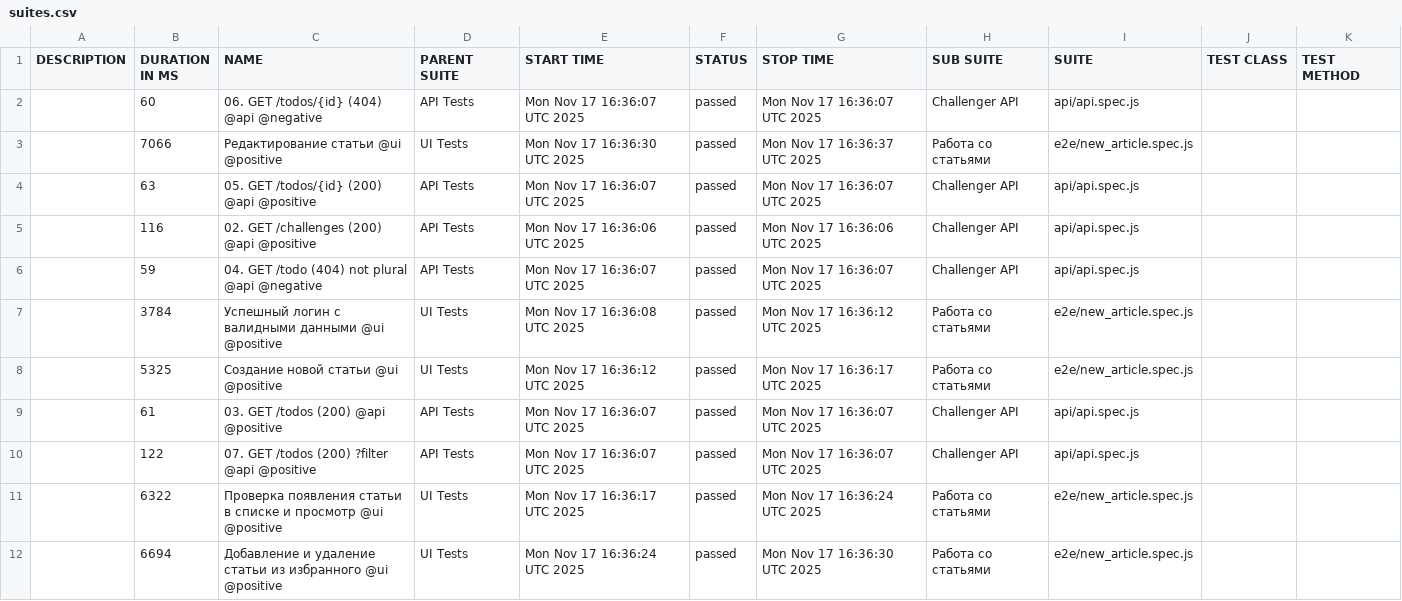
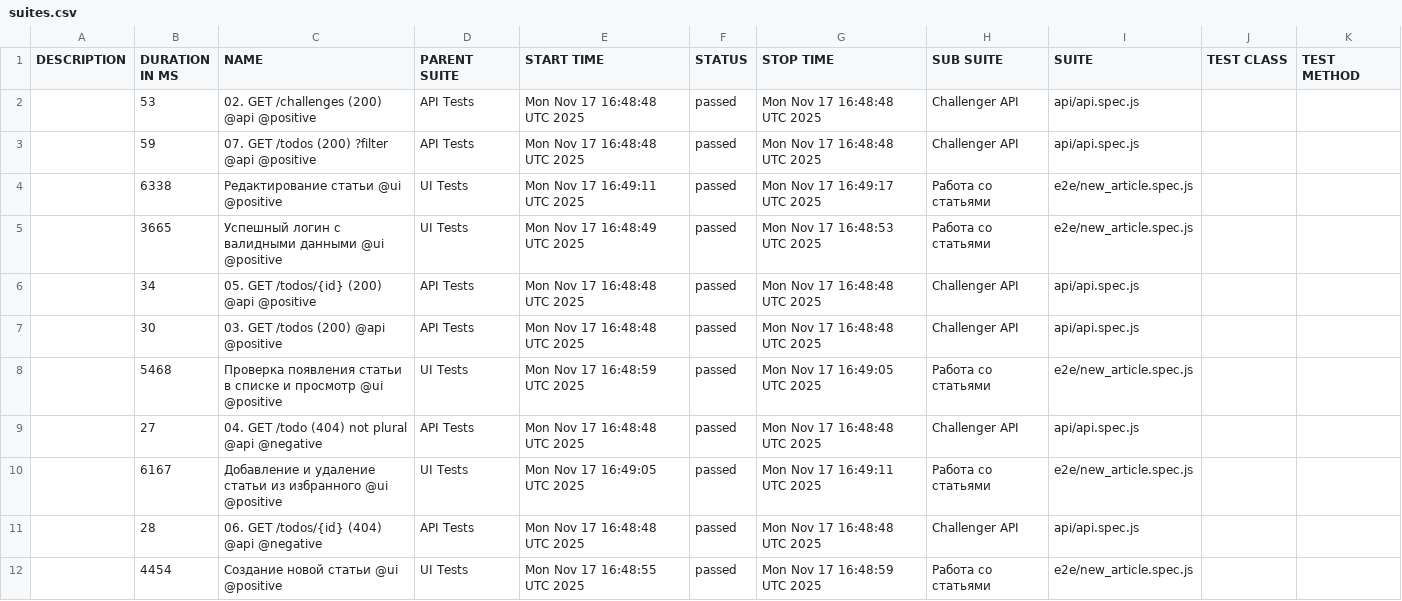
Before and after one commit to benkyousuru0/qa-guru-diploma_2, a CSV file: data/suites.csv, drawn as a sheet.

```diff
--- a/data/suites.csv
+++ b/data/suites.csv
@@ -1,12 +1,12 @@
 "DESCRIPTION","DURATION IN MS","NAME","PARENT SUITE","START TIME","STATUS","STOP TIME","SUB SUITE","SUITE","TEST CLASS","TEST METHOD"
-"","60","06. GET /todos/{id} (404) @api @negative","API Tests","Mon Nov 17 16:36:07 UTC 2025","passed","Mon Nov 17 16:36:07 UTC 2025","Challenger API","api/api.spec.js","",""
-"","7066","Редактирование статьи @ui @positive","UI Tests","Mon Nov 17 16:36:30 UTC 2025","passed","Mon Nov 17 16:36:37 UTC 2025","Работа со статьями","e2e/new_article.spec.js","",""
-"","63","05. GET /todos/{id} (200) @api @positive","API Tests","Mon Nov 17 16:36:07 UTC 2025","passed","Mon Nov 17 16:36:07 UTC 2025","Challenger API","api/api.spec.js","",""
-"","116","02. GET /challenges (200) @api @positive","API Tests","Mon Nov 17 16:36:06 UTC 2025","passed","Mon Nov 17 16:36:06 UTC 2025","Challenger API","api/api.spec.js","",""
-"","59","04. GET /todo (404) not plural @api @negative","API Tests","Mon Nov 17 16:36:07 UTC 2025","passed","Mon Nov 17 16:36:07 UTC 2025","Challenger API","api/api.spec.js","",""
-"","3784","Успешный логин с валидными данными @ui @positive","UI Tests","Mon Nov 17 16:36:08 UTC 2025","passed","Mon Nov 17 16:36:12 UTC 2025","Работа со статьями","e2e/new_article.spec.js","",""
-"","5325","Создание новой статьи @ui @positive","UI Tests","Mon Nov 17 16:36:12 UTC 2025","passed","Mon Nov 17 16:36:17 UTC 2025","Работа со статьями","e2e/new_article.spec.js","",""
-"","61","03. GET /todos (200) @api @positive","API Tests","Mon Nov 17 16:36:07 UTC 2025","passed","Mon Nov 17 16:36:07 UTC 2025","Challenger API","api/api.spec.js","",""
-"","122","07. GET /todos (200) ?filter @api @positive","API Tests","Mon Nov 17 16:36:07 UTC 2025","passed","Mon Nov 17 16:36:07 UTC 2025","Challenger API","api/api.spec.js","",""
-"","6322","Проверка появления статьи в списке и просмотр @ui @positive","UI Tests","Mon Nov 17 16:36:17 UTC 2025","passed","Mon Nov 17 16:36:24 UTC 2025","Работа со статьями","e2e/new_article.spec.js","",""
-"","6694","Добавление и удаление статьи из избранного @ui @positive","UI Tests","Mon Nov 17 16:36:24 UTC 2025","passed","Mon Nov 17 16:36:30 UTC 2025","Работа со статьями","e2e/new_article.spec.js","",""
+"","53","02. GET /challenges (200) @api @positive","API Tests","Mon Nov 17 16:48:48 UTC 2025","passed","Mon Nov 17 16:48:48 UTC 2025","Challenger API","api/api.spec.js","",""
+"","59","07. GET /todos (200) ?filter @api @positive","API Tests","Mon Nov 17 16:48:48 UTC 2025","passed","Mon Nov 17 16:48:48 UTC 2025","Challenger API","api/api.spec.js","",""
+"","6338","Редактирование статьи @ui @positive","UI Tests","Mon Nov 17 16:49:11 UTC 2025","passed","Mon Nov 17 16:49:17 UTC 2025","Работа со статьями","e2e/new_article.spec.js","",""
+"","3665","Успешный логин с валидными данными @ui @positive","UI Tests","Mon Nov 17 16:48:49 UTC 2025","passed","Mon Nov 17 16:48:53 UTC 2025","Работа со статьями","e2e/new_article.spec.js","",""
+"","34","05. GET /todos/{id} (200) @api @positive","API Tests","Mon Nov 17 16:48:48 UTC 2025","passed","Mon Nov 17 16:48:48 UTC 2025","Challenger API","api/api.spec.js","",""
+"","30","03. GET /todos (200) @api @positive","API Tests","Mon Nov 17 16:48:48 UTC 2025","passed","Mon Nov 17 16:48:48 UTC 2025","Challenger API","api/api.spec.js","",""
+"","5468","Проверка появления статьи в списке и просмотр @ui @positive","UI Tests","Mon Nov 17 16:48:59 UTC 2025","passed","Mon Nov 17 16:49:05 UTC 2025","Работа со статьями","e2e/new_article.spec.js","",""
+"","27","04. GET /todo (404) not plural @api @negative","API Tests","Mon Nov 17 16:48:48 UTC 2025","passed","Mon Nov 17 16:48:48 UTC 2025","Challenger API","api/api.spec.js","",""
+"","6167","Добавление и удаление статьи из избранного @ui @positive","UI Tests","Mon Nov 17 16:49:05 UTC 2025","passed","Mon Nov 17 16:49:11 UTC 2025","Работа со статьями","e2e/new_article.spec.js","",""
+"","28","06. GET /todos/{id} (404) @api @negative","API Tests","Mon Nov 17 16:48:48 UTC 2025","passed","Mon Nov 17 16:48:48 UTC 2025","Challenger API","api/api.spec.js","",""
+"","4454","Создание новой статьи @ui @positive","UI Tests","Mon Nov 17 16:48:55 UTC 2025","passed","Mon Nov 17 16:48:59 UTC 2025","Работа со статьями","e2e/new_article.spec.js","",""
```
Also changed, not shown: 43 other files.
